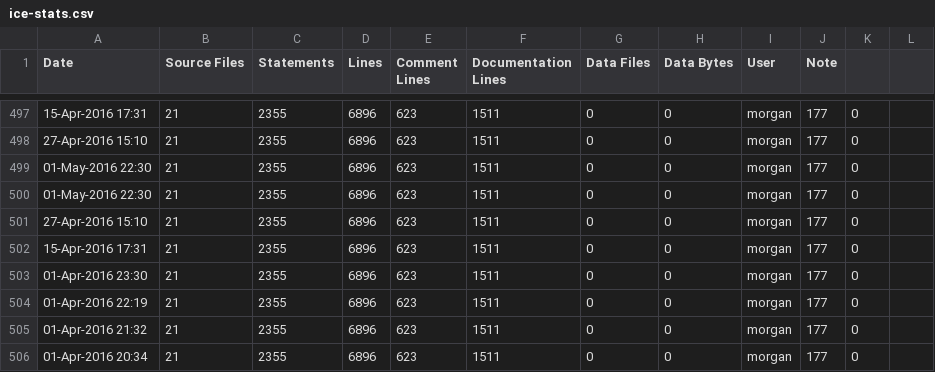
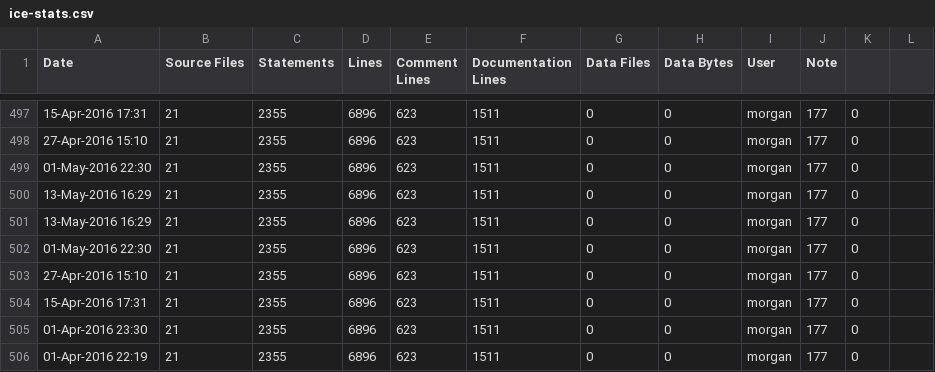
Before and after one commit to RomkoSI/G3D, a CSV file: G3D10/qrencode.lib/ice-stats.csv, drawn as a sheet; only a part is shown, gaps mark what is left out; the shorter side is filled out with more unchanged rows; the diff names each change by its address in the sheet, - before the commit and + after, or states it on an @@ line.

```diff
--- a/G3D10/qrencode.lib/ice-stats.csv
+++ b/G3D10/qrencode.lib/ice-stats.csv
+row 500: 13-May-2016 16:29 | 21 | 2355 | 6896 | 623 | 1511 | 0 | 0 | morgan | 177 | 0
+row 501: 13-May-2016 16:29 | 21 | 2355 | 6896 | 623 | 1511 | 0 | 0 | morgan | 177 | 0
```
Also changed, not shown: G3D10/civetweb.lib/ice-stats.csv, G3D10/enet.lib/ice-stats.csv, 11 other files.
